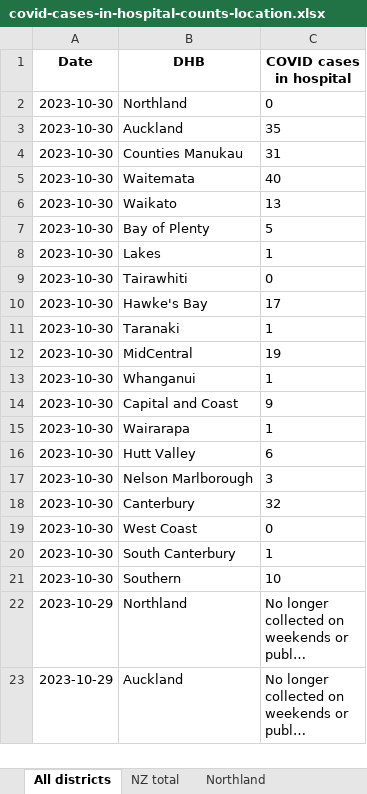
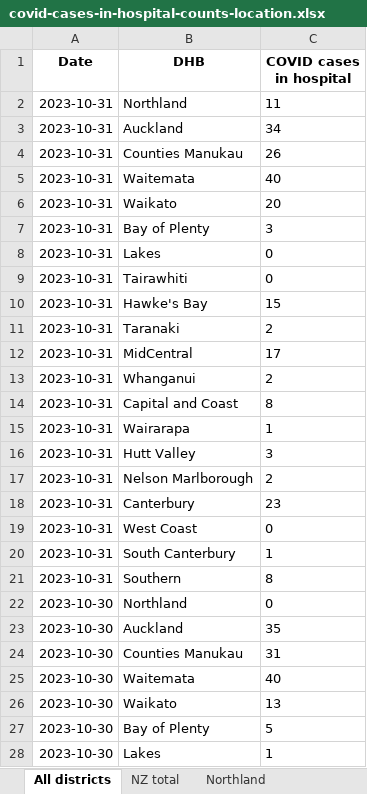
Before and after one commit to minhealthnz/nz-covid-data, an Excel workbook: cases/covid-cases-in-hospital-counts-location.xlsx, sheet All districts, drawn as a sheet; only a part is shown; the shorter side is filled out with more unchanged rows; long unchanged cells end in …; values as stored, in another font and other column widths than the file's, no borders; the diff names each change by its address in the sheet, - before the commit and + after, or states it on an @@ line.

Commit message:
COVID-19 case data 31 Oct

```diff
--- a/cases/covid-cases-in-hospital-counts-location.xlsx (sheet All districts)
+++ b/cases/covid-cases-in-hospital-counts-location.xlsx (sheet All districts)
+row 2: 2023-10-31 | Northland | 11
+row 3: 2023-10-31 | Auckland | 34
+row 4: 2023-10-31 | Counties Manukau | 26
+row 5: 2023-10-31 | Waitemata | 40
+row 6: 2023-10-31 | Waikato | 20
+row 7: 2023-10-31 | Bay of Plenty | 3
+row 8: 2023-10-31 | Lakes | 0
+row 9: 2023-10-31 | Tairawhiti | 0
+row 10: 2023-10-31 | Hawke's Bay | 15
+row 11: 2023-10-31 | Taranaki | 2
+row 12: 2023-10-31 | MidCentral | 17
+row 13: 2023-10-31 | Whanganui | 2
+row 14: 2023-10-31 | Capital and Coast | 8
+row 15: 2023-10-31 | Wairarapa | 1
+row 16: 2023-10-31 | Hutt Valley | 3
+row 17: 2023-10-31 | Nelson Marlborough | 2
+row 18: 2023-10-31 | Canterbury | 23
+row 19: 2023-10-31 | West Coast | 0
+row 20: 2023-10-31 | South Canterbury | 1
+row 21: 2023-10-31 | Southern | 8
```
Also changed, not shown: sheet Tairawhiti, sheet West Coast only, sheet Wairarapa, sheet Whanganui, sheet South Canterbury, sheet Lakes, 17 more sheets, cases/covid-cases-counts-location.xlsx, 2 other files.
